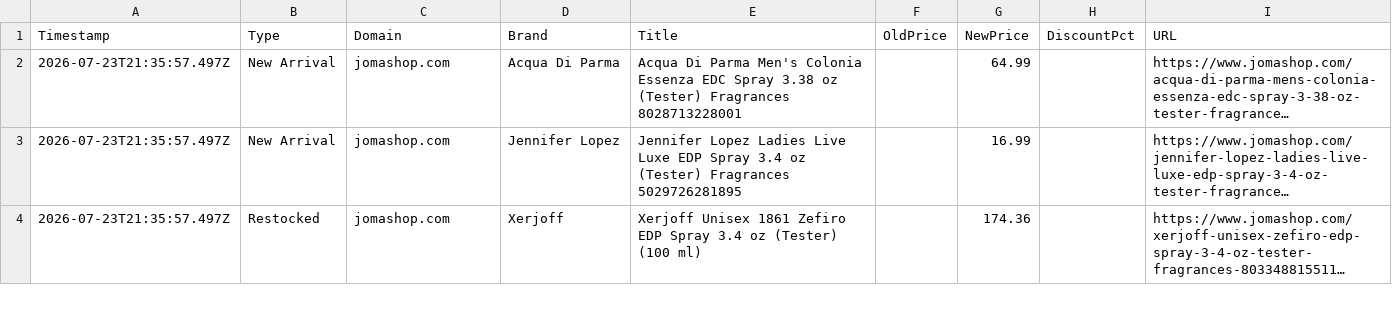
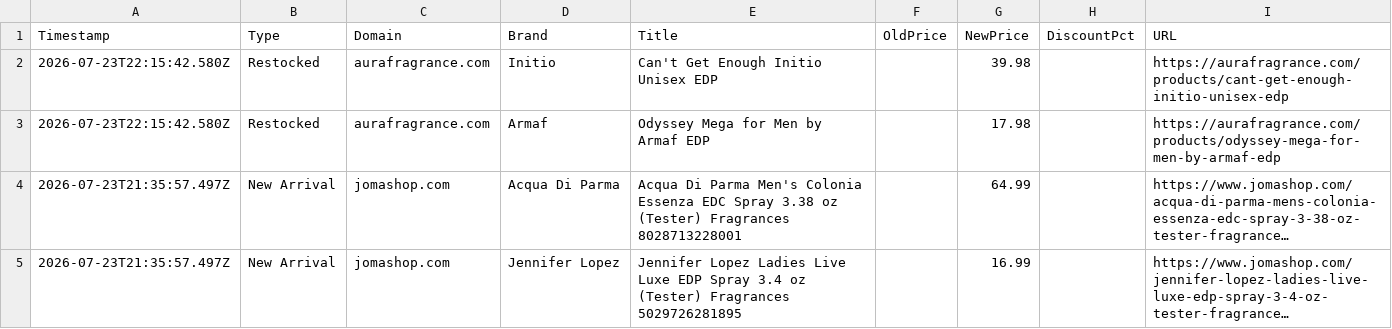
Before and after one commit to atllogix/fragrance-monitor, a CSV file: history/2026/07/2026-07-23.csv, drawn as a sheet; only a part is shown; the shorter side is filled out with more unchanged rows; long unchanged cells end in …; the diff names each change by its address in the sheet, - before the commit and + after, or states it on an @@ line.

```diff
--- a/history/2026/07/2026-07-23.csv
+++ b/history/2026/07/2026-07-23.csv
+row 2: 2026-07-23T22:15:42.580Z | Restocked | aurafragrance.com | Initio | Can't Get Enough Initio Unisex EDP |  | 39.98 |  | https://aurafragrance.com/products/cant-get-enough-initio-unisex-edp
+row 3: 2026-07-23T22:15:42.580Z | Restocked | aurafragrance.com | Armaf | Odyssey Mega for Men by Armaf EDP |  | 17.98 |  | https://aurafragrance.com/products/odyssey-mega-for-men-by-armaf-edp
```
Also changed, not shown: 3 other files.
